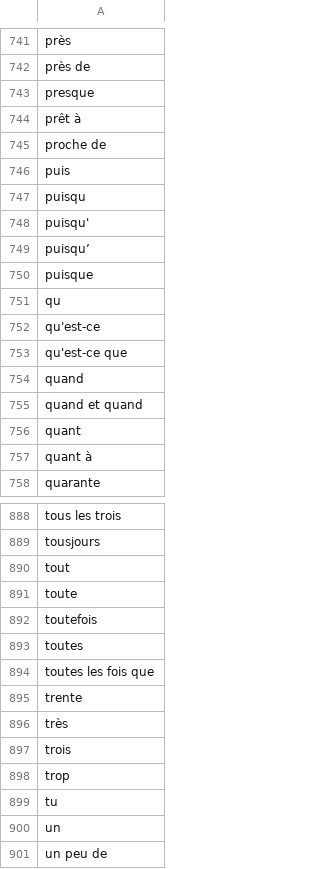
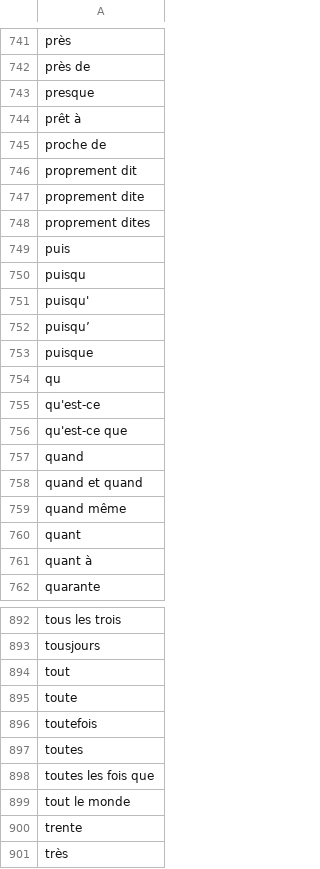
Before and after one commit to oeuvres/alix, a CSV file: common/src/resources/com/github/oeuvres/alix/fr/gramwords.csv, drawn as a sheet; only a part is shown, gaps mark what is left out; the shorter side is filled out with more unchanged rows; the diff names each change by its address in the sheet, - before the commit and + after, or states it on an @@ line.

```diff
--- a/common/src/resources/com/github/oeuvres/alix/fr/gramwords.csv
+++ b/common/src/resources/com/github/oeuvres/alix/fr/gramwords.csv
+row 746: proprement dit
+row 747: proprement dite
+row 748: proprement dites
+row 759: quand même
+row 899: tout le monde
```
Also changed, not shown: 7 other files.
